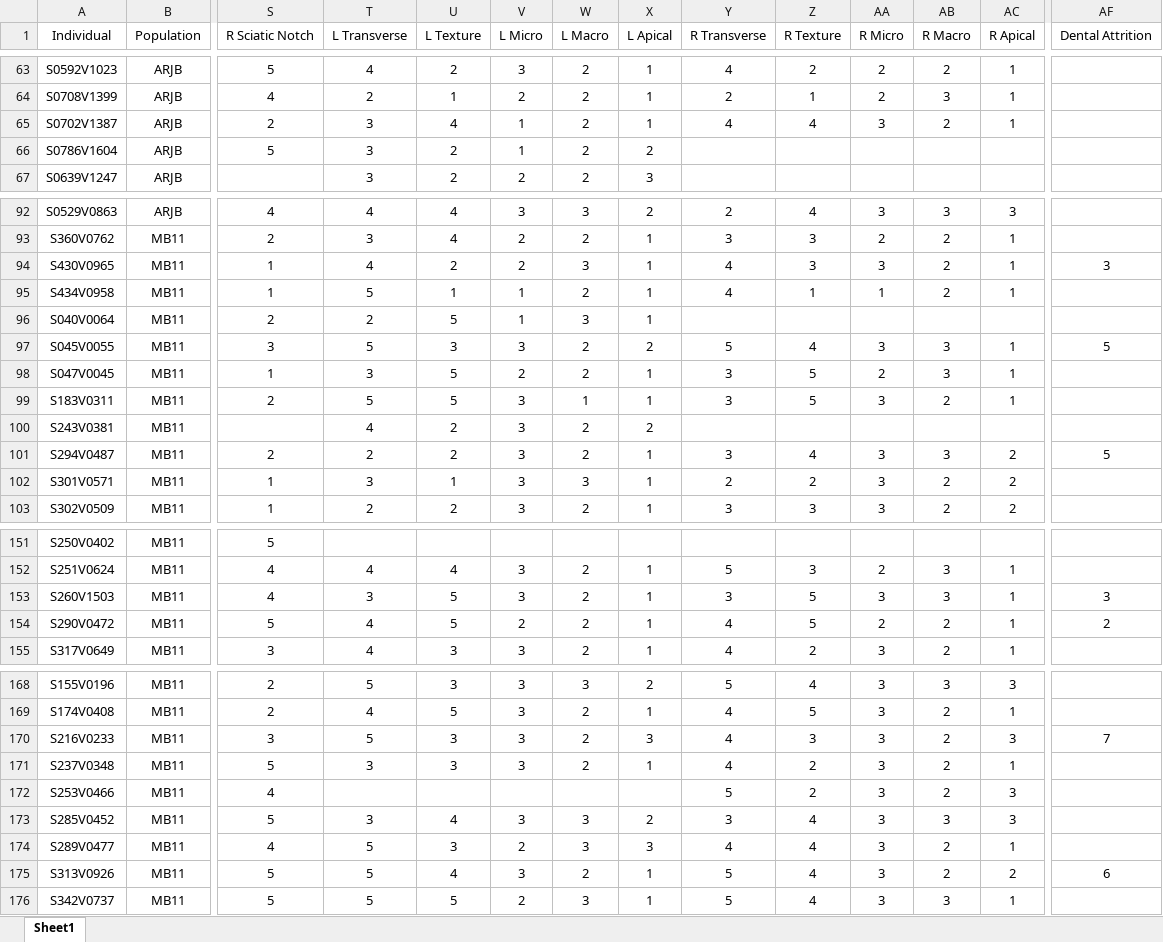
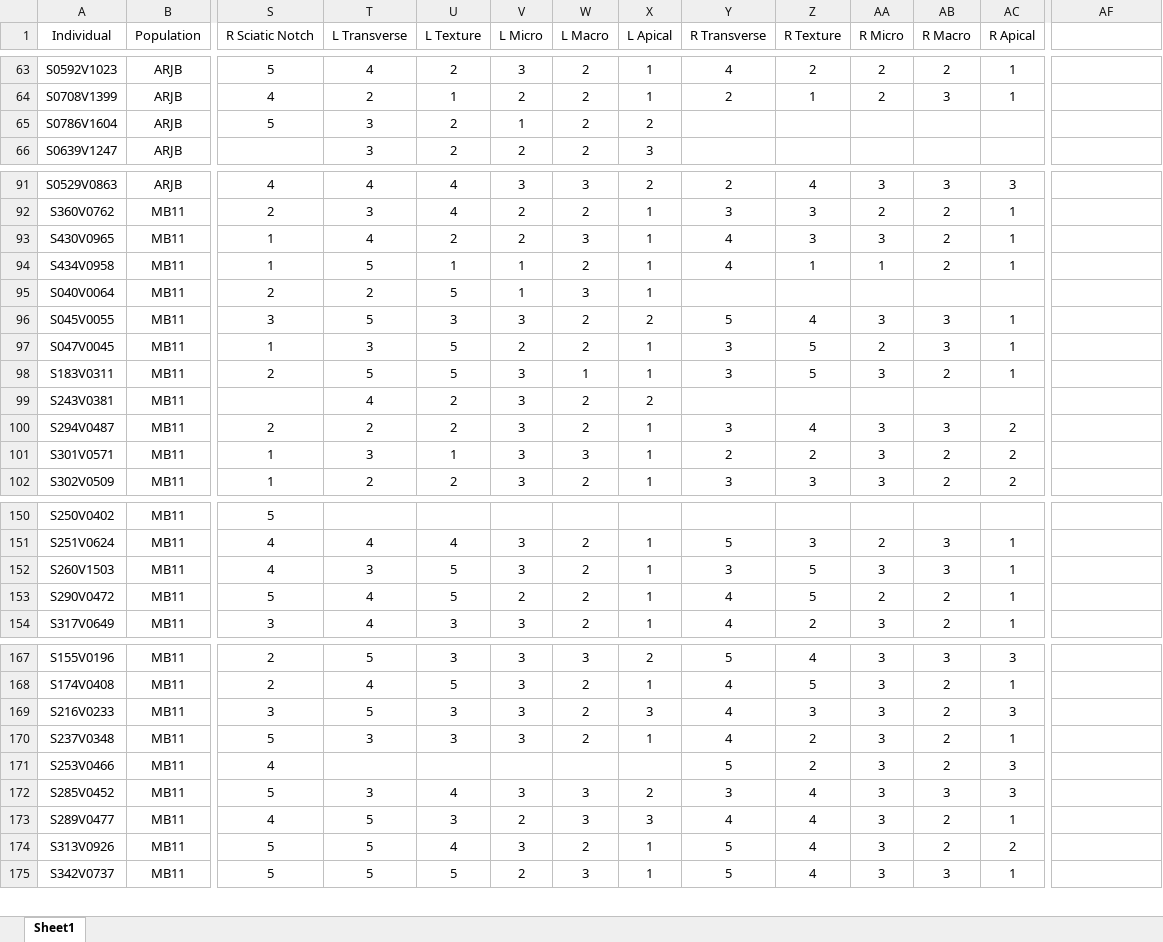
Before and after one commit to mariafeiler95/dutch.settlement.dimorphism, an Excel workbook: SettlementDimorphismRawData.xlsx, sheet Sheet1, drawn as a sheet; only a part is shown, gaps mark what is left out; values as stored, in another font and other column widths than the file's, no borders; removed rows and columns are numbered as before the commit, all else as after; rows hold the shown columns only; the diff covers the shown part only; the diff names each change by its address in the sheet, - before the commit and + after, or states it on an @@ line.

```diff
--- a/SettlementDimorphismRawData.xlsx (sheet Sheet1)
+++ b/SettlementDimorphismRawData.xlsx (sheet Sheet1)
-AF1: Dental Attrition
+AF1: (empty)
-row 65: S0702V1387 | ARJB | 2 | 3 | 4 | 1 | 2 | 1 | 4 | 4 | 3 | 2 | 1
-AF93: 3
+AF93: (empty)
-AF96: 5
+AF96: (empty)
-AF100: 5
+AF100: (empty)
-AF152: 3
+AF152: (empty)
-AF153: 2
+AF153: (empty)
-AF169: 7
+AF169: (empty)
-AF174: 6
+AF174: (empty)
```
Also changed, not shown: 4 edited cells elsewhere in this sheet, 1 other file.
